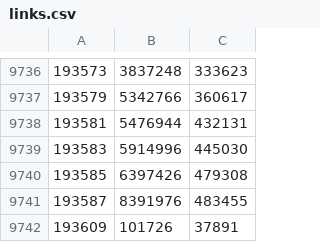
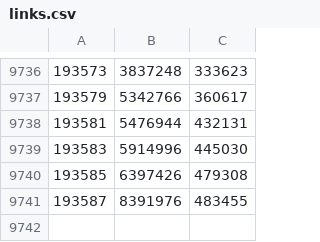
Before and after one commit to monikabugalia15/engage-backend, a CSV file: backend/api/ml-latest-small/links.csv, drawn as a sheet; only a part is shown, gaps mark what is left out; the diff names each change by its address in the sheet, - before the commit and + after, or states it on an @@ line.

```diff
--- a/backend/api/ml-latest-small/links.csv
+++ b/backend/api/ml-latest-small/links.csv
-row 9742: 193609 | 101726 | 37891
```
Also changed, not shown: backend/api/ml-latest-small/movies.csv, backend/api/ml-latest-small/tags.csv, 1 other file.
